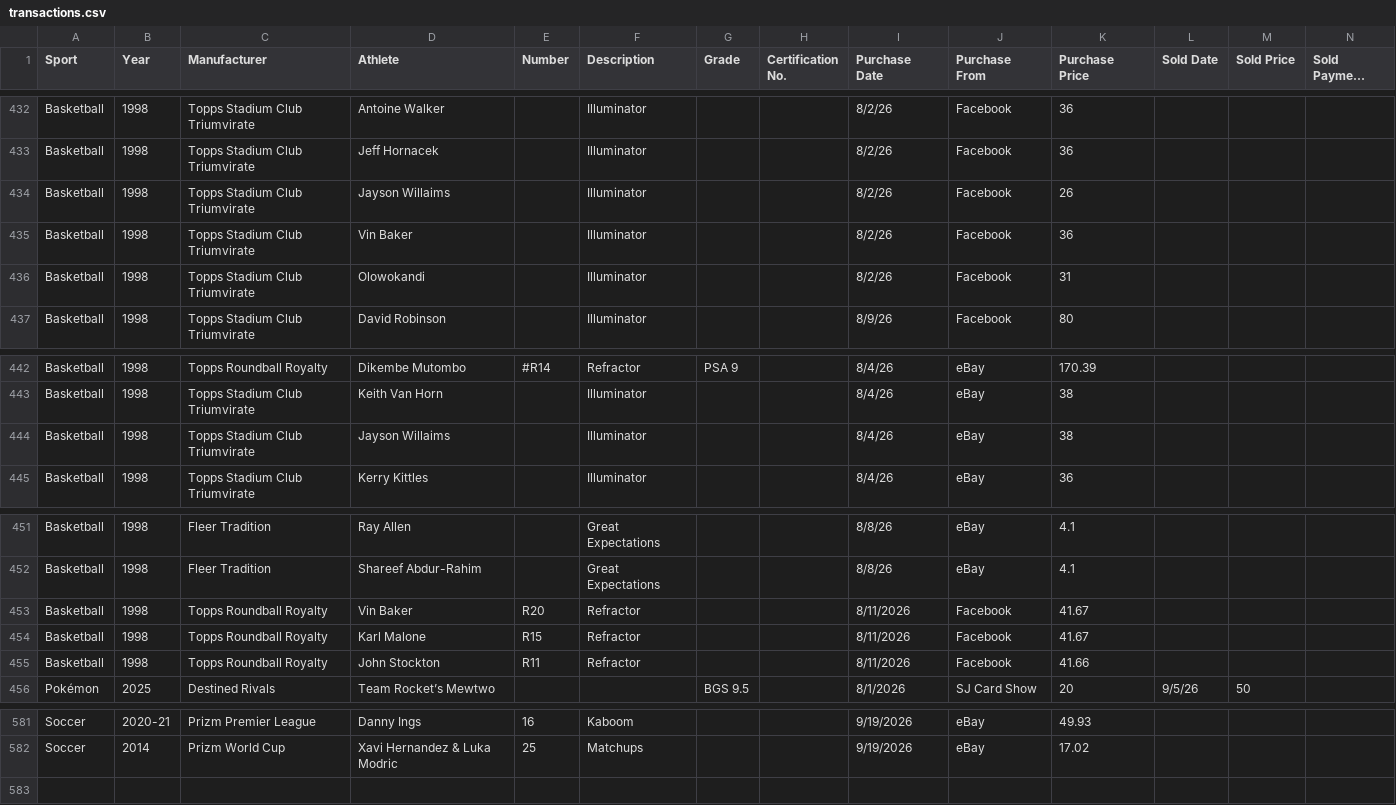
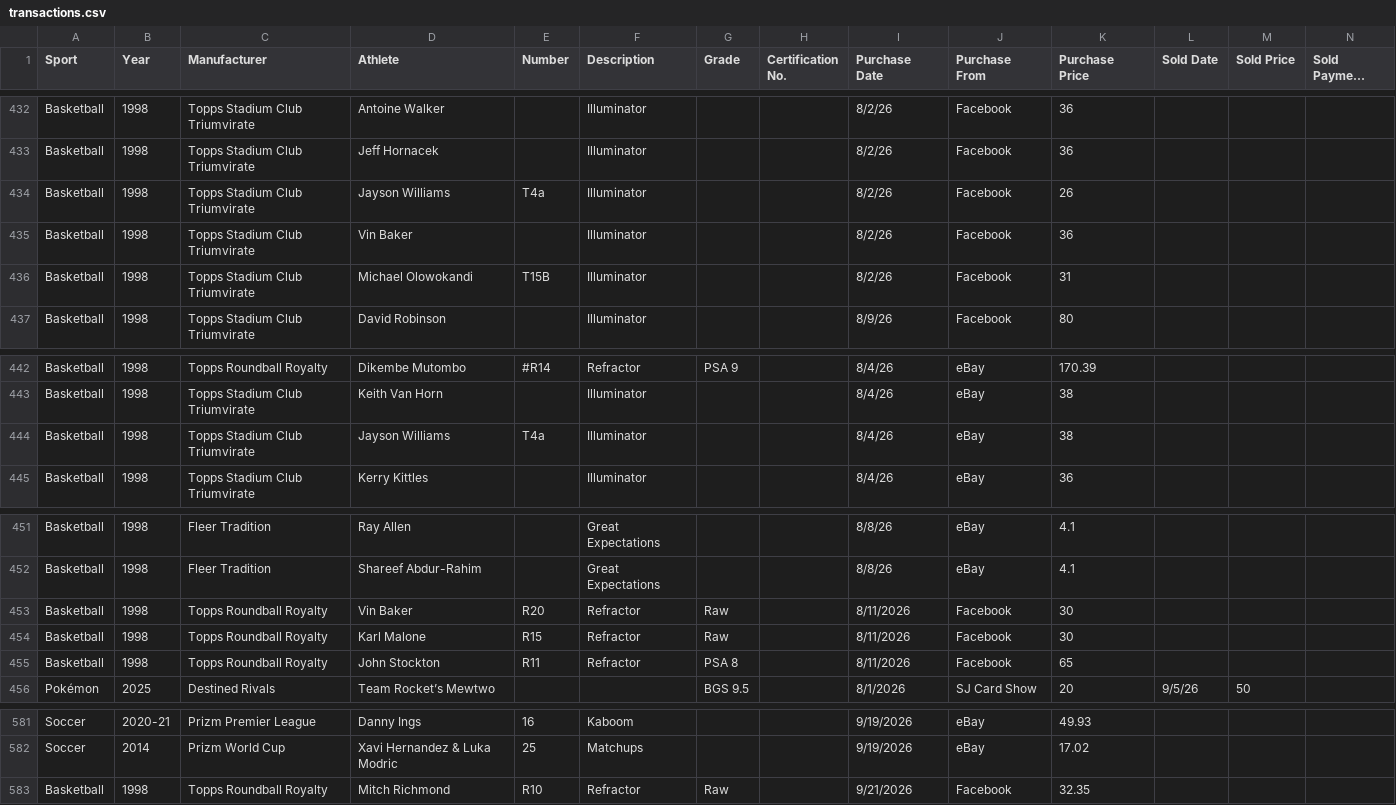
Before and after one commit to geraldno20/cards, a CSV file: docs/data/transactions.csv, drawn as a sheet; only a part is shown, gaps mark what is left out; long unchanged cells end in …; rows hold the shown columns only; the diff names each change by its address in the sheet, - before the commit and + after, or states it on an @@ line.

Commit message:
Tie the ledger off against the chase list
Re-splits the three Facebook Roundball Royalty rows the way the chase list
records them: John Stockton PSA 8 at $65, Karl Malone and Vin Baker raw at
$30 each. Same $125 for the lot, but the flat 41.67/41.67/41.66 split hid
that one of the three is graded and worth roughly twice the others.

Fixes two names that made "Match ledger" report cards as missing which the
ledger already had. "Jayson Willaims" is a typo, on both his rows, and
"Olowokandi" had no first name, so neither could match T4a or T15B. Both
now also carry their card numbers, for the same reason R20/R15/R11 were
added in 26df79b: the comparison is literal.

Adds the one chase purchase with no ledger row at all — Mitch Richmond R10,
raw, $32.35. The chase list has no source column, so Facebook is taken from
Gerald; its date is the chase list's 9/21/26, which for other cards tracks
delivery rather than the order, so it may want revisiting.

Every ticked card in both sets now resolves to a ledger row. Eleven still
disagree on cost and are left alone, because the chase list is not
obviously the more accurate side: the 8/9 Facebook lot totals $200 in the
ledger against $216 in chase, and the two allocate it quite differently.

```diff
--- a/docs/data/transactions.csv
+++ b/docs/data/transactions.csv
-D434 (Athlete): Jayson Willaims
+D434 (Athlete): Jayson Williams
-E434 (Number): (empty)
+E434 (Number): T4a
-D436 (Athlete): Olowokandi
+D436 (Athlete): Michael Olowokandi
-E436 (Number): (empty)
+E436 (Number): T15B
-D444 (Athlete): Jayson Willaims
+D444 (Athlete): Jayson Williams
-E444 (Number): (empty)
+E444 (Number): T4a
-G453:G454 (Grade): (empty)
+G453:G454 (Grade): Raw
-K453:K454 (Purchase Price): 41.67
+K453:K454 (Purchase Price): 30
-G455 (Grade): (empty)
+G455 (Grade): PSA 8
-K455 (Purchase Price): 41.66
+K455 (Purchase Price): 65
+row 583: Basketball | 1998 | Topps Roundball Royalty | Mitch Richmond | R10 | Refractor | Raw |  | 9/21/2026 | Facebook | 32.35
```
